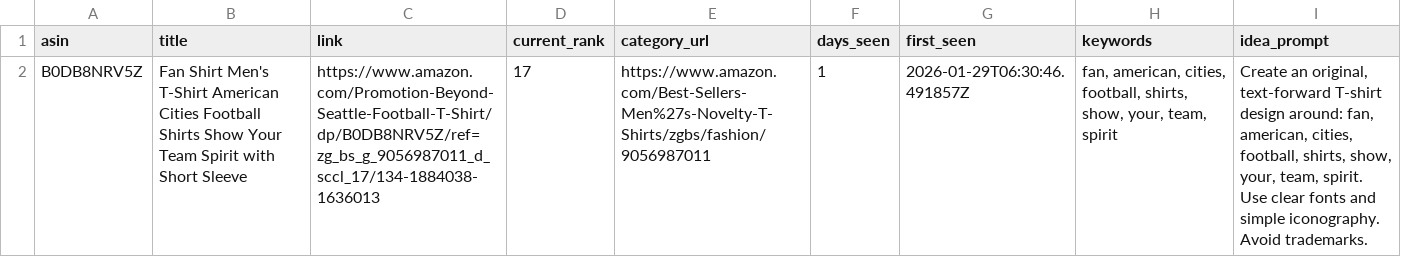
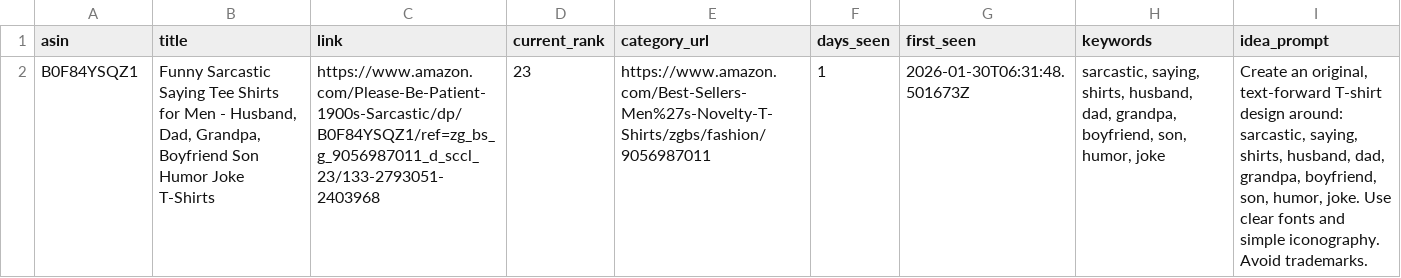
Before and after one commit to drissme/mbam-pod-low-bsr, a CSV file: reports/new_low_bsr.csv, drawn as a sheet; removed rows and columns are numbered as before the commit, all else as after; the diff names each change by its address in the sheet, - before the commit and + after, or states it on an @@ line.

```diff
--- a/reports/new_low_bsr.csv
+++ b/reports/new_low_bsr.csv
-row 2: B0DB8NRV5Z | Fan Shirt Men's T-Shirt American Cities Football Shirts Show Your Team Spirit with Short Sleeve | https://www.amazon.com/Promotion-Beyond-Seattle-Football-T-Shirt/dp/B0DB8NRV5Z/ref=zg_bs_g_9056987011_d_sccl_17/134-1884038-1636013 | 17 | https://www.amazon.com/Best-Sellers-Men%27s-Novelty-T-Shirts/zgbs/fashion/9056987011 | 1 | 2026-01-29T06:30:46.491857Z | fan, american, cities, football, shirts, show, your, team, spirit | Create an original, text-forward T-shirt design around: fan, american, cities, football, shirts, show, your, team, spirit. Use clear fonts and simple iconography. Avoid trademarks.
+row 2: B0F84YSQZ1 | Funny Sarcastic Saying Tee Shirts for Men - Husband, Dad, Grandpa, Boyfriend Son Humor Joke T-Shirts | https://www.amazon.com/Please-Be-Patient-1900s-Sarcastic/dp/B0F84YSQZ1/ref=zg_bs_g_9056987011_d_sccl_23/133-2793051-2403968 | 23 | https://www.amazon.com/Best-Sellers-Men%27s-Novelty-T-Shirts/zgbs/fashion/9056987011 | 1 | 2026-01-30T06:31:48.501673Z | sarcastic, saying, shirts, husband, dad, grandpa, boyfriend, son, humor, joke | Create an original, text-forward T-shirt design around: sarcastic, saying, shirts, husband, dad, grandpa, boyfriend, son, humor, joke. Use clear fonts and simple iconography. Avoid trademarks.
```
Also changed, not shown: 3 other files.
